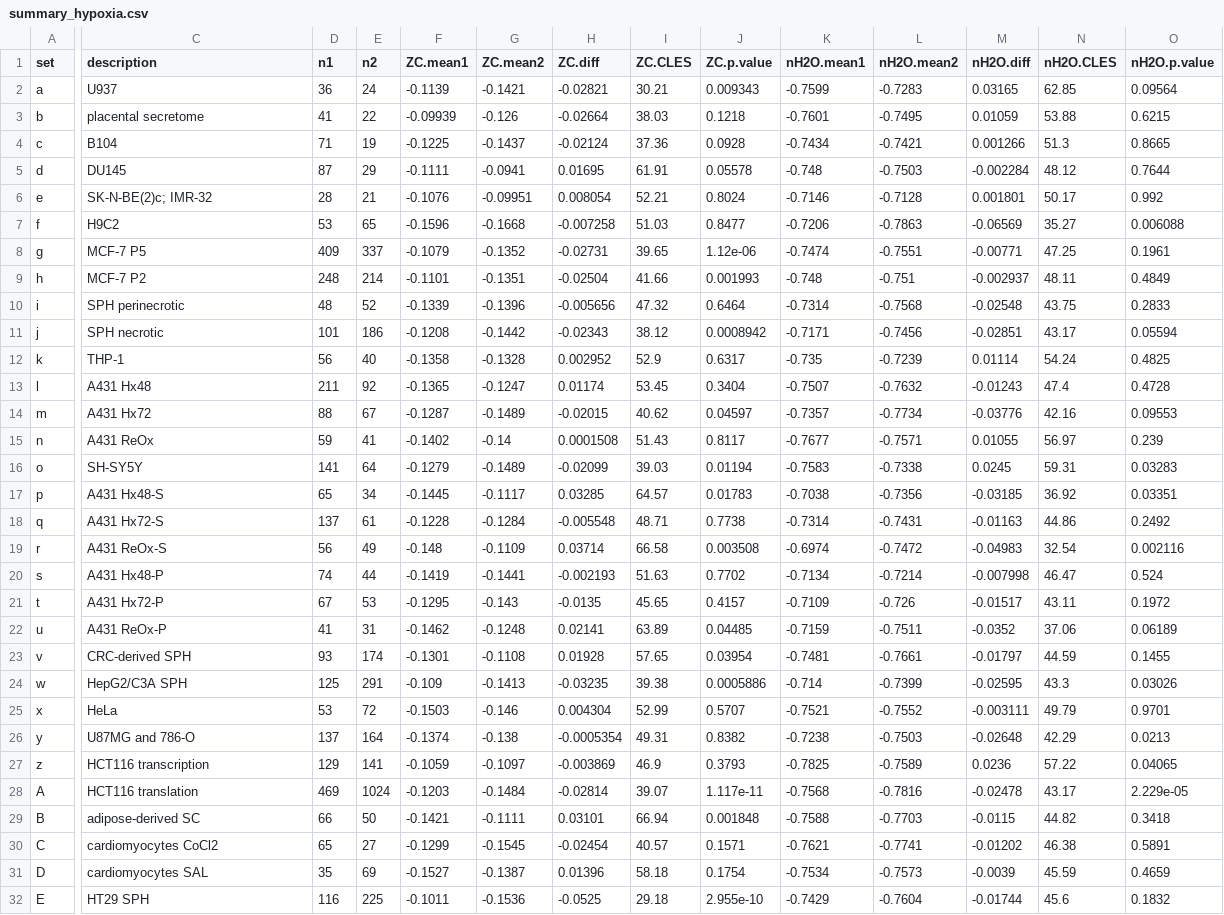
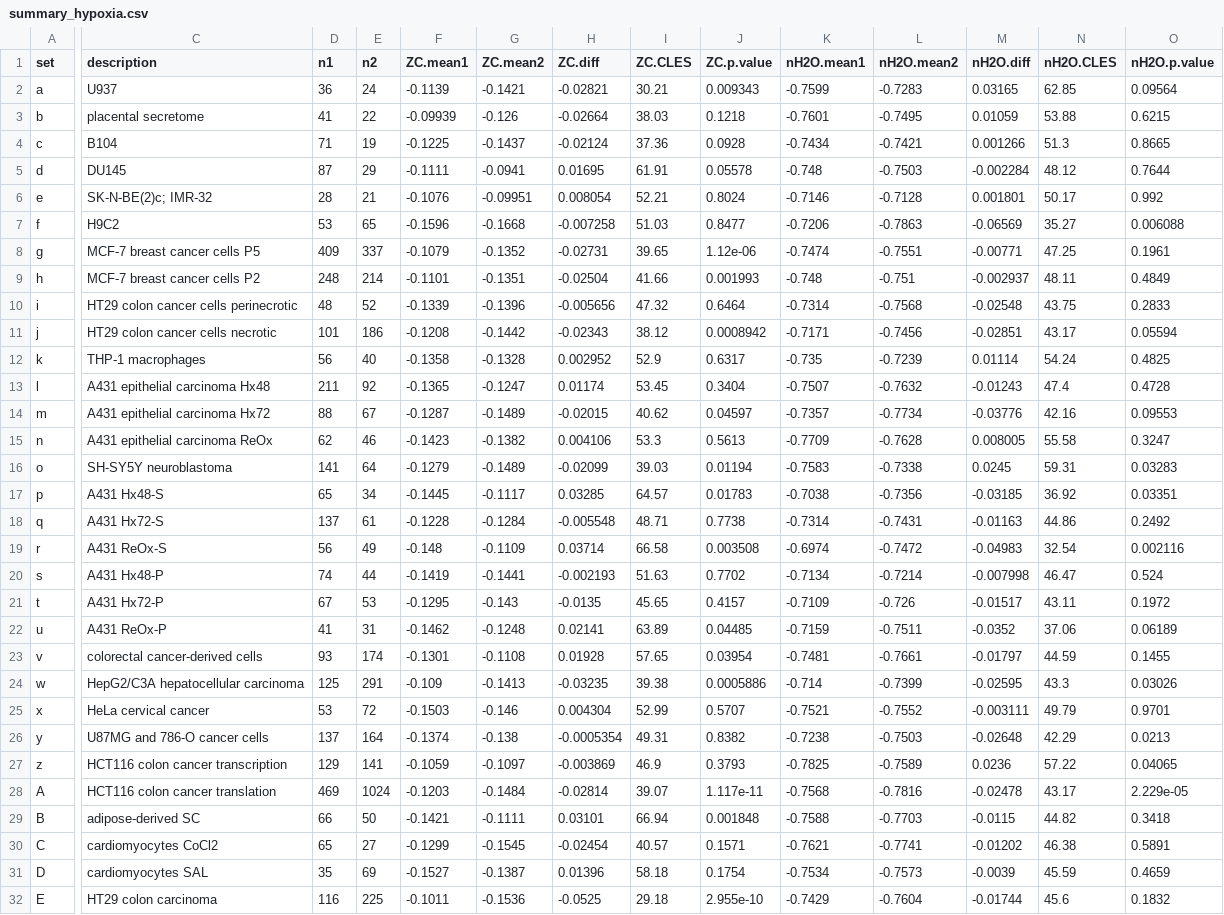
Before and after one commit to jedick/canprot, a CSV file: inst/extdata/summary/summary_hypoxia.csv, drawn as a sheet; only a part is shown, gaps mark what is left out; the diff names each change by its address in the sheet, - before the commit and + after, or states it on an @@ line.

```diff
--- a/inst/extdata/summary/summary_hypoxia.csv
+++ b/inst/extdata/summary/summary_hypoxia.csv
-C8 (description): MCF-7 P5
+C8 (description): MCF-7 breast cancer cells P5
-C9 (description): MCF-7 P2
+C9 (description): MCF-7 breast cancer cells P2
-C10 (description): SPH perinecrotic
+C10 (description): HT29 colon cancer cells perinecrotic
-C11 (description): SPH necrotic
+C11 (description): HT29 colon cancer cells necrotic
-C12 (description): THP-1
+C12 (description): THP-1 macrophages
-C13 (description): A431 Hx48
+C13 (description): A431 epithelial carcinoma Hx48
-C14 (description): A431 Hx72
+C14 (description): A431 epithelial carcinoma Hx72
-C15 (description): A431 ReOx
+C15 (description): A431 epithelial carcinoma ReOx
-D15 (n1): 59
+D15 (n1): 62
-E15 (n2): 41
+E15 (n2): 46
-F15 (ZC.mean1): -0.1402
+F15 (ZC.mean1): -0.1423
-G15 (ZC.mean2): -0.14
+G15 (ZC.mean2): -0.1382
-H15 (ZC.diff): 0.0001508
+H15 (ZC.diff): 0.004106
-I15 (ZC.CLES): 51.43
+I15 (ZC.CLES): 53.3
-J15 (ZC.p.value): 0.8117
+J15 (ZC.p.value): 0.5613
-K15 (nH2O.mean1): -0.7677
+K15 (nH2O.mean1): -0.7709
-L15 (nH2O.mean2): -0.7571
+L15 (nH2O.mean2): -0.7628
-M15 (nH2O.diff): 0.01055
+M15 (nH2O.diff): 0.008005
-N15 (nH2O.CLES): 56.97
+N15 (nH2O.CLES): 55.58
-O15 (nH2O.p.value): 0.239
+O15 (nH2O.p.value): 0.3247
-C16 (description): SH-SY5Y
+C16 (description): SH-SY5Y neuroblastoma
-C23 (description): CRC-derived SPH
+C23 (description): colorectal cancer-derived cells
-C24 (description): HepG2/C3A SPH
+C24 (description): HepG2/C3A hepatocellular carcinoma
-C25 (description): HeLa
+C25 (description): HeLa cervical cancer
-C26 (description): U87MG and 786-O
+C26 (description): U87MG and 786-O cancer cells
-C27 (description): HCT116 transcription
+C27 (description): HCT116 colon cancer transcription
-C28 (description): HCT116 translation
+C28 (description): HCT116 colon cancer translation
-C32 (description): HT29 SPH
+C32 (description): HT29 colon carcinoma
```
Also changed, not shown: inst/extdata/summary/summary_colorectal.csv, inst/extdata/summary/summary_osmotic.csv, 14 other files.
